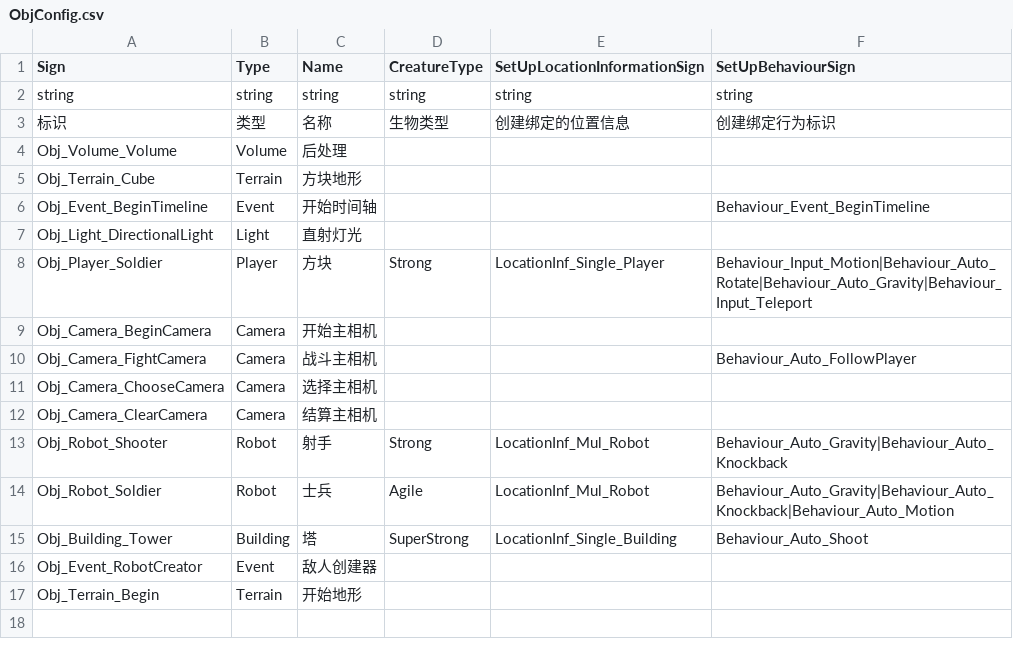
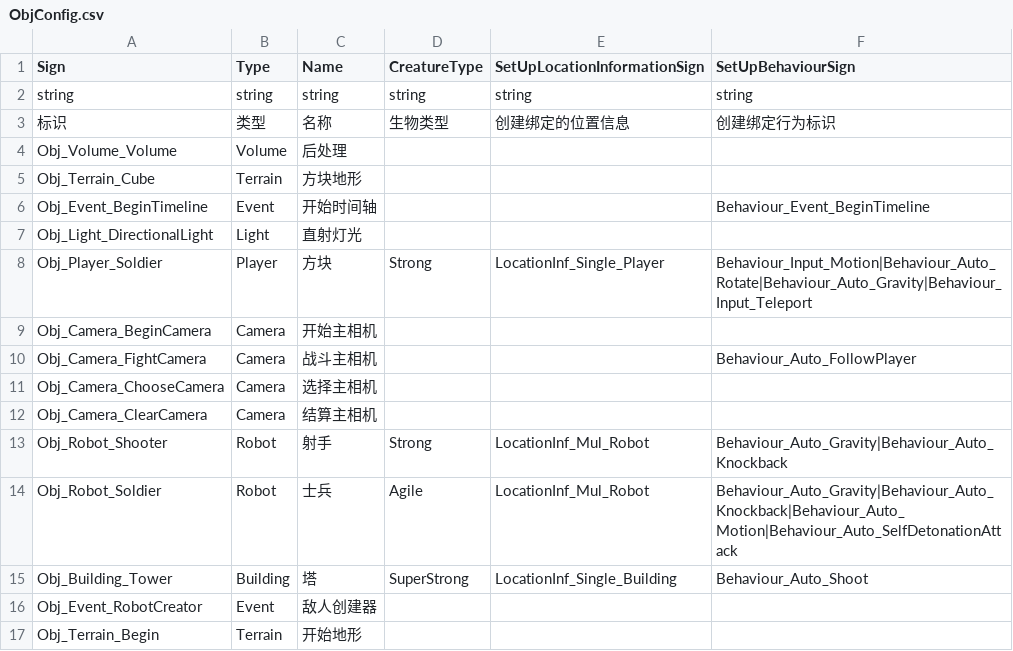
Before and after one commit to WH961230/YiSa, a CSV file: Assets/StreamingAssets/Csv/ObjConfig.csv, drawn as a sheet.

```diff
--- a/Assets/StreamingAssets/Csv/ObjConfig.csv
+++ b/Assets/StreamingAssets/Csv/ObjConfig.csv
@@ -13,3 +13,3 @@ Obj_Camera_ClearCamera,Camera,结算主相机,,,
 Obj_Robot_Shooter,Robot,射手,Strong,LocationInf_Mul_Robot,Behaviour_Auto_Gravity|Behaviour_Auto_Knockback
-Obj_Robot_Soldier,Robot,士兵,Agile,LocationInf_Mul_Robot,Behaviour_Auto_Gravity|Behaviour_Auto_Knockback|Behaviour_Auto_Motion
+Obj_Robot_Soldier,Robot,士兵,Agile,LocationInf_Mul_Robot,Behaviour_Auto_Gravity|Behaviour_Auto_Knockback|Behaviour_Auto_Motion|Behaviour_Auto_SelfDetonationAttack
 Obj_Building_Tower,Building,塔,SuperStrong,LocationInf_Single_Building,Behaviour_Auto_Shoot
```
Also changed, not shown: 15 other files.
